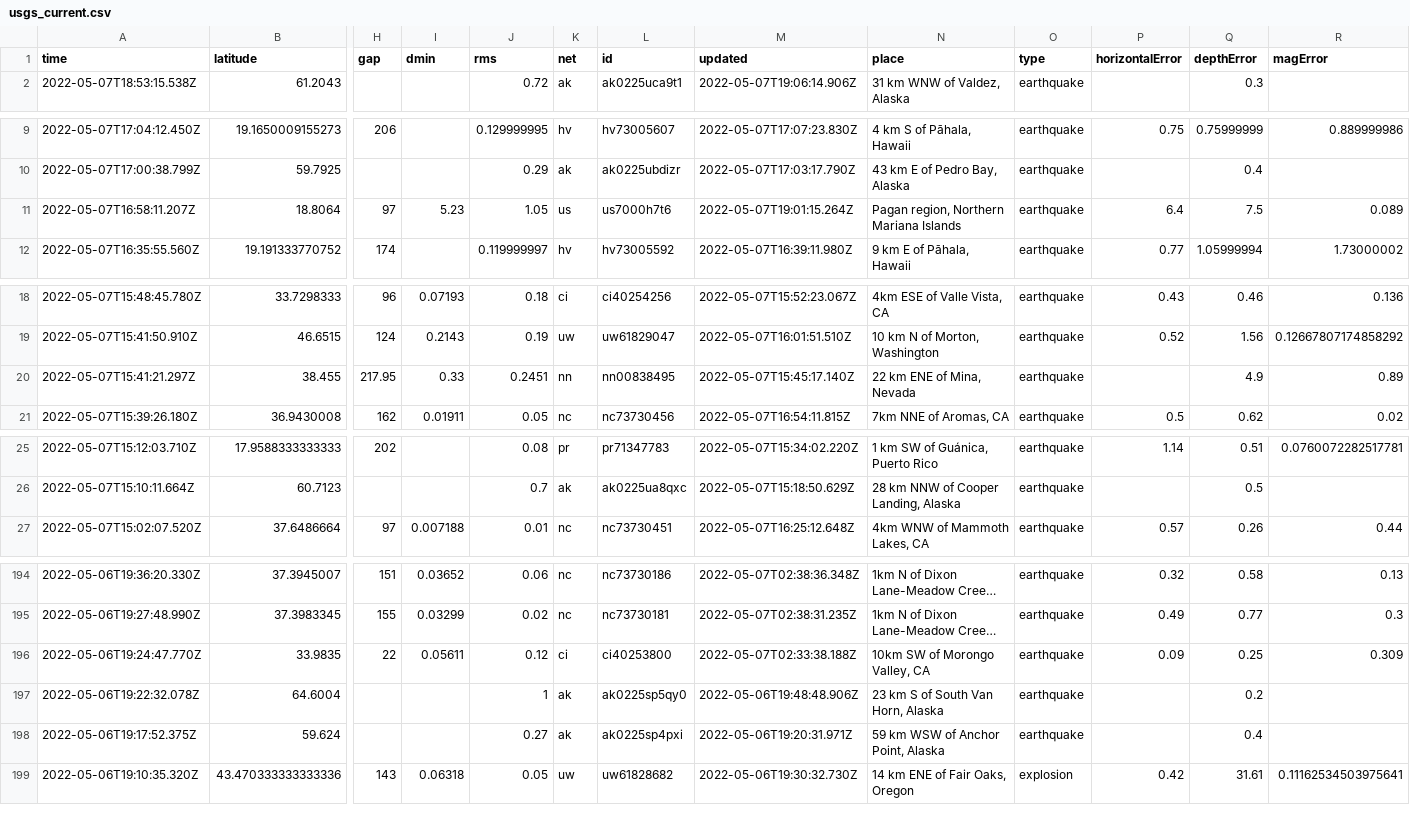
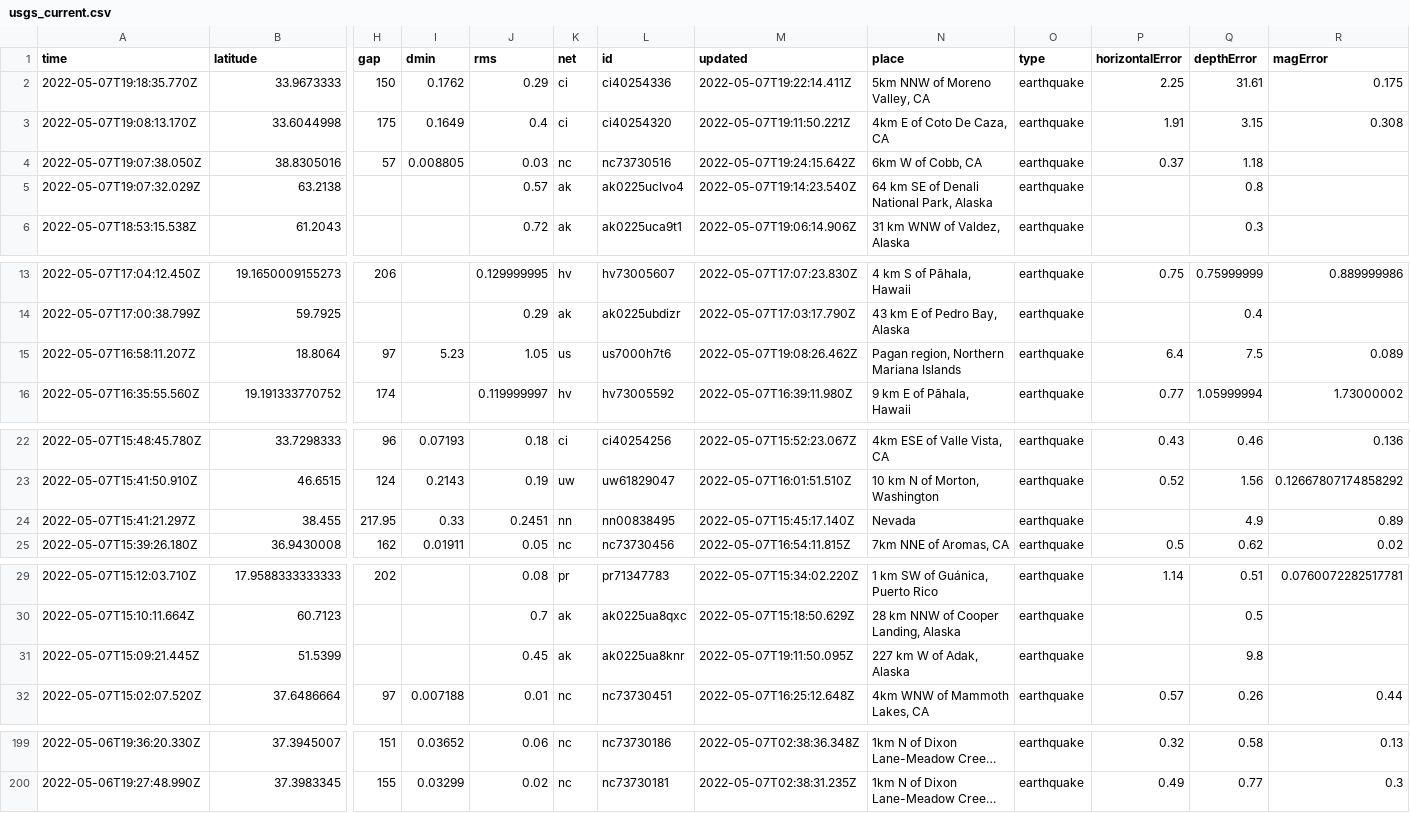
Before and after one commit to lizmurray3/my-data-robot, a CSV file: usgs_current.csv, drawn as a sheet; only a part is shown, gaps mark what is left out; long unchanged cells end in …; removed rows and columns are numbered as before the commit, all else as after; rows hold the shown columns only; the diff covers the shown part only; the diff names each change by its address in the sheet, - before the commit and + after, or states it on an @@ line.

```diff
--- a/usgs_current.csv
+++ b/usgs_current.csv
+row 2: 2022-05-07T19:18:35.770Z | 33.9673333 | 150 | 0.1762 | 0.29 | ci | ci40254336 | 2022-05-07T19:22:14.411Z | 5km NNW of Moreno Valley, CA | earthquake | 2.25 | 31.61 | 0.175
+row 3: 2022-05-07T19:08:13.170Z | 33.6044998 | 175 | 0.1649 | 0.4 | ci | ci40254320 | 2022-05-07T19:11:50.221Z | 4km E of Coto De Caza, CA | earthquake | 1.91 | 3.15 | 0.308
+row 4: 2022-05-07T19:07:38.050Z | 38.8305016 | 57 | 0.008805 | 0.03 | nc | nc73730516 | 2022-05-07T19:24:15.642Z | 6km W of Cobb, CA | earthquake | 0.37 | 1.18
+row 5: 2022-05-07T19:07:32.029Z | 63.2138 |  |  | 0.57 | ak | ak0225uclvo4 | 2022-05-07T19:14:23.540Z | 64 km SE of Denali National Park, Alaska | earthquake |  | 0.8
-M15 (updated): 2022-05-07T19:01:15.264Z
+M15 (updated): 2022-05-07T19:08:26.462Z
-N24 (place): 22 km ENE of Mina, Nevada
+N24 (place): Nevada
+row 31: 2022-05-07T15:09:21.445Z | 51.5399 |  |  | 0.45 | ak | ak0225ua8knr | 2022-05-07T19:11:50.095Z | 227 km W of Adak, Alaska | earthquake |  | 9.8
-row 196: 2022-05-06T19:24:47.770Z | 33.9835 | 22 | 0.05611 | 0.12 | ci | ci40253800 | 2022-05-07T02:33:38.188Z | 10km SW of Morongo Valley, CA | earthquake | 0.09 | 0.25 | 0.309
-row 197: 2022-05-06T19:22:32.078Z | 64.6004 |  |  | 1 | ak | ak0225sp5qy0 | 2022-05-06T19:48:48.906Z | 23 km S of South Van Horn, Alaska | earthquake |  | 0.2
-row 198: 2022-05-06T19:17:52.375Z | 59.624 |  |  | 0.27 | ak | ak0225sp4pxi | 2022-05-06T19:20:31.971Z | 59 km WSW of Anchor Point, Alaska | earthquake |  | 0.4
-row 199: 2022-05-06T19:10:35.320Z | 43.470333333333336 | 143 | 0.06318 | 0.05 | uw | uw61828682 | 2022-05-06T19:30:32.730Z | 14 km ENE of Fair Oaks, Oregon | explosion | 0.42 | 31.61 | 0.11162534503975641
```
Also changed, not shown: 4 edited cells elsewhere in this file.
